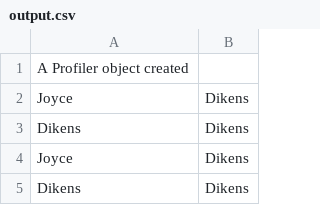
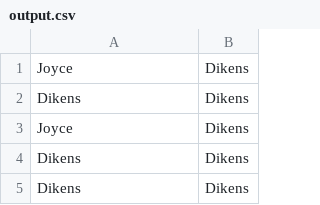
Before and after one commit to shivapbhusal/AuthorProfiling, a CSV file: output.csv, drawn as a sheet; only a part is shown; the shorter side is filled out with more unchanged rows.

Commit message:
Update output.csv

```diff
--- a/output.csv
+++ b/output.csv
@@ -1,2 +1 @@
-A Profiler object created
 Joyce,Dikens
```
